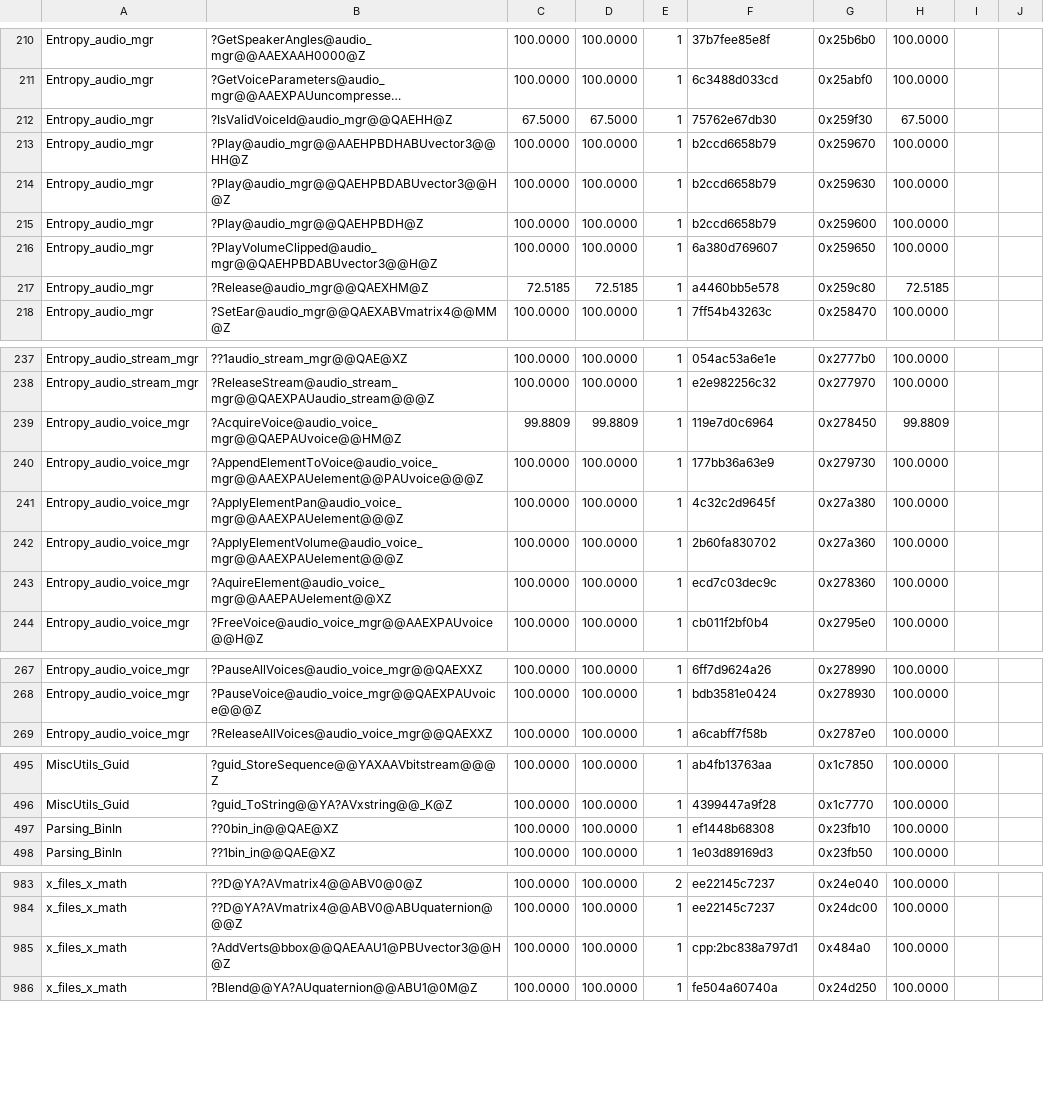
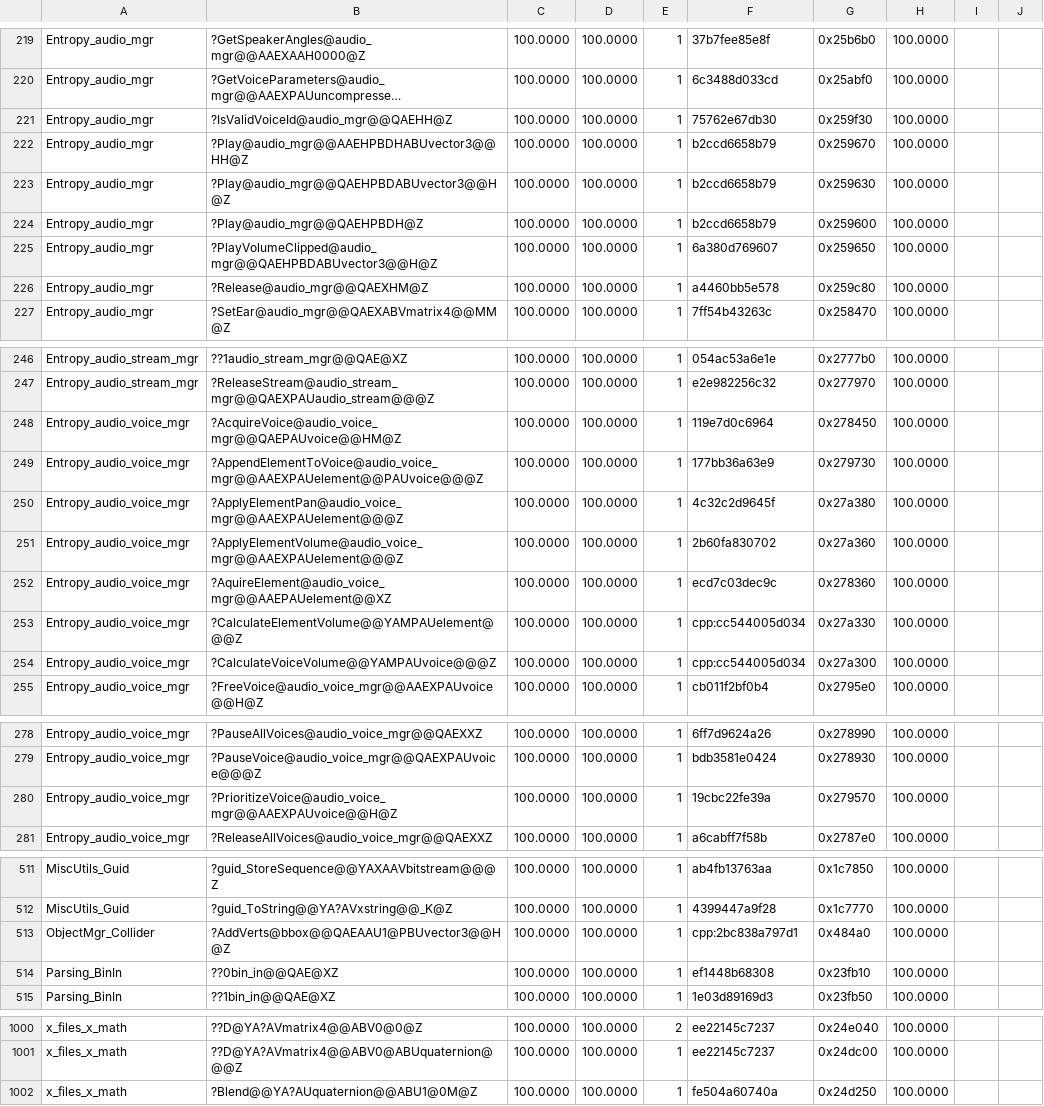
Before and after one commit to sushi-shi/hobbit-decomp, a TSV file: config/match_baseline.tsv, drawn as a sheet; only a part is shown, gaps mark what is left out; long unchanged cells end in …; removed rows and columns are numbered as before the commit, all else as after; the diff covers the shown part only; the diff names each change by its address in the sheet, - before the commit and + after, or states it on an @@ line.

Commit message:
Recover shared engine APIs and bank cohort18 progress
Resolve nine compile failures with genuine View, math, string, IO and PC revision changes. Bank all 80 claimed owners with full reference checking, retain open gates and source-version gaps, and refresh contributor matching priorities.

```diff
--- a/config/match_baseline.tsv
+++ b/config/match_baseline.tsv
-C221: 67.5000
+C221: 100.0000
-D221: 67.5000
+D221: 100.0000
-H221: 67.5000
+H221: 100.0000
-C226: 72.5185
+C226: 100.0000
-D226: 72.5185
+D226: 100.0000
-H226: 72.5185
+H226: 100.0000
-C248: 99.8809
+C248: 100.0000
-D248: 99.8809
+D248: 100.0000
-H248: 99.8809
+H248: 100.0000
+row 253: Entropy_audio_voice_mgr | ?CalculateElementVolume@@YAMPAUelement@@@Z | 100.0000 | 100.0000 | 1 | cpp:cc544005d034 | 0x27a330 | 100.0000
+row 254: Entropy_audio_voice_mgr | ?CalculateVoiceVolume@@YAMPAUvoice@@@Z | 100.0000 | 100.0000 | 1 | cpp:cc544005d034 | 0x27a300 | 100.0000
+row 280: Entropy_audio_voice_mgr | ?PrioritizeVoice@audio_voice_mgr@@AAEXPAUvoice@@H@Z | 100.0000 | 100.0000 | 1 | 19cbc22fe39a | 0x279570 | 100.0000
+row 513: ObjectMgr_Collider | ?AddVerts@bbox@@QAEAAU1@PBUvector3@@H@Z | 100.0000 | 100.0000 | 1 | cpp:2bc838a797d1 | 0x484a0 | 100.0000
-row 985: x_files_x_math | ?AddVerts@bbox@@QAEAAU1@PBUvector3@@H@Z | 100.0000 | 100.0000 | 1 | cpp:2bc838a797d1 | 0x484a0 | 100.0000
```
Also changed, not shown: 13 added rows and 23 edited cells elsewhere in this file, config/retail/absolute_relocations.tsv, config/retail/data.tsv, 18 other files.
